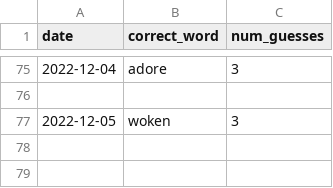
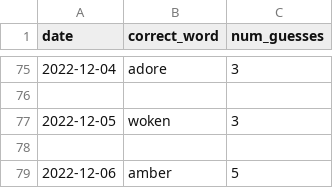
Before and after one commit to o10baird/wordle_tool, a CSV file: data/results.csv, drawn as a sheet; only a part is shown, gaps mark what is left out.

```diff
--- a/data/results.csv
+++ b/data/results.csv
@@ -77 +77,3 @@ date,correct_word,num_guesses
 2022-12-05,woken,3
+
+2022-12-06,amber,5
```
Also changed, not shown: 1 other file.
